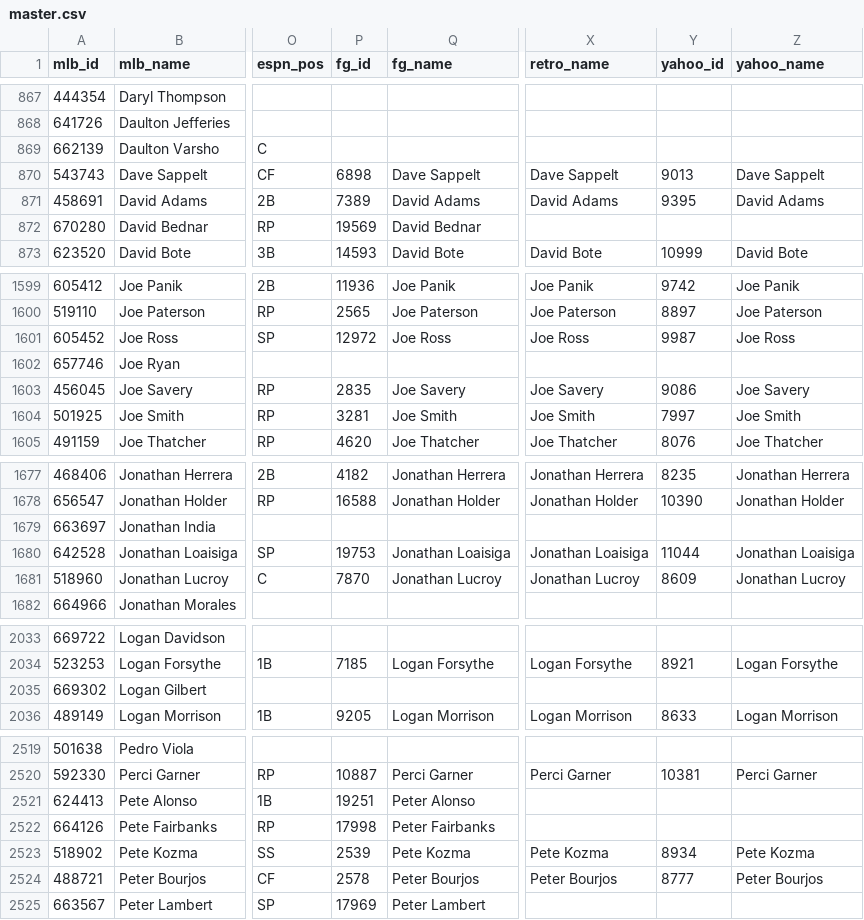
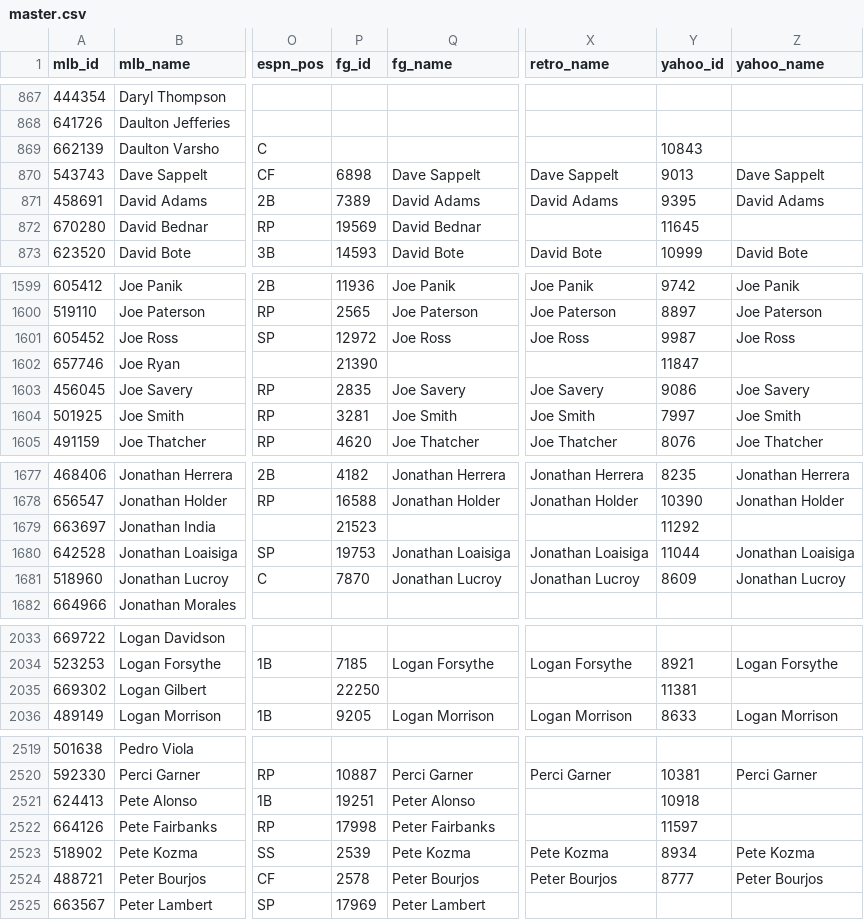
Before and after one commit to spilchen/baseball_id_db, a CSV file: master.csv, drawn as a sheet; only a part is shown, gaps mark what is left out; the diff covers the shown part only; the diff names each change by its address in the sheet, - before the commit and + after, or states it on an @@ line.

```diff
--- a/master.csv
+++ b/master.csv
-Y869 (yahoo_id): (empty)
+Y869 (yahoo_id): 10843
-Y872 (yahoo_id): (empty)
+Y872 (yahoo_id): 11645
-P1602 (fg_id): (empty)
+P1602 (fg_id): 21390
-Y1602 (yahoo_id): (empty)
+Y1602 (yahoo_id): 11847
-P1679 (fg_id): (empty)
+P1679 (fg_id): 21523
-Y1679 (yahoo_id): (empty)
+Y1679 (yahoo_id): 11292
-P2035 (fg_id): (empty)
+P2035 (fg_id): 22250
-Y2035 (yahoo_id): (empty)
+Y2035 (yahoo_id): 11381
-Y2521 (yahoo_id): (empty)
+Y2521 (yahoo_id): 10918
-Y2522 (yahoo_id): (empty)
+Y2522 (yahoo_id): 11597
```
Also changed, not shown: 1 added row, 1 removed row and 60 edited cells elsewhere in this file.
